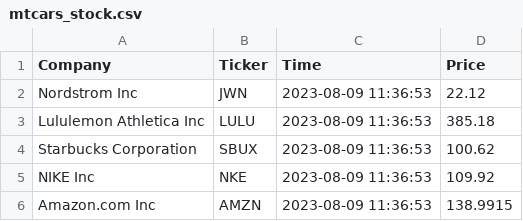
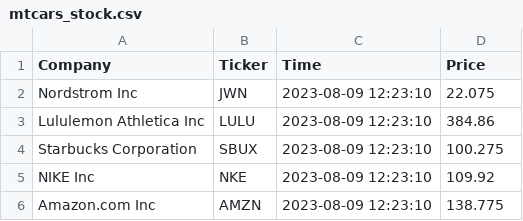
Before and after one commit to Bambee26/cintel-07-final, a CSV file: data/mtcars_stock.csv, drawn as a sheet.

```diff
--- a/data/mtcars_stock.csv
+++ b/data/mtcars_stock.csv
@@ -1,6 +1,6 @@
 Company,Ticker,Time,Price
-Nordstrom Inc,JWN,2023-08-09 11:36:53,22.12
-Lululemon Athletica Inc,LULU,2023-08-09 11:36:53,385.18
-Starbucks Corporation,SBUX,2023-08-09 11:36:53,100.62
-NIKE Inc,NKE,2023-08-09 11:36:53,109.92
-Amazon.com Inc,AMZN,2023-08-09 11:36:53,138.9915
+Nordstrom Inc,JWN,2023-08-09 12:23:10,22.075
+Lululemon Athletica Inc,LULU,2023-08-09 12:23:10,384.86
+Starbucks Corporation,SBUX,2023-08-09 12:23:10,100.275
+NIKE Inc,NKE,2023-08-09 12:23:10,109.92
+Amazon.com Inc,AMZN,2023-08-09 12:23:10,138.775
```
Also changed, not shown: data/mtcars_location.csv, 6 other files.
